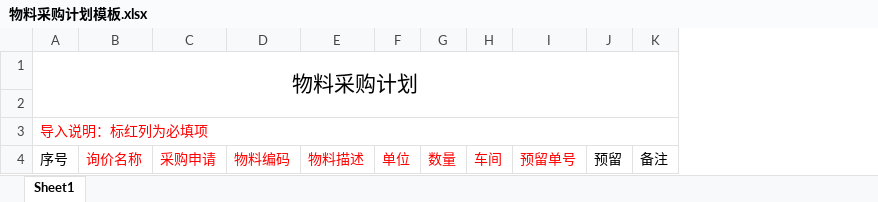
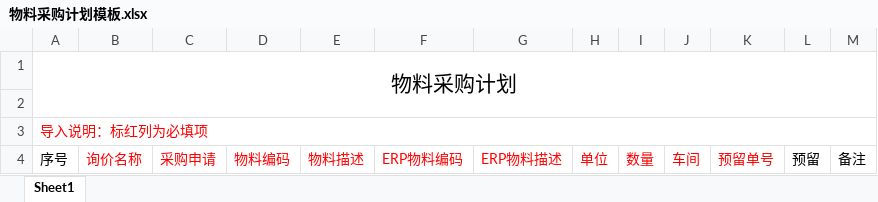
Before and after one commit to forzamilan0607/sinopec-bpm, an Excel workbook: bpm-explorer/demo/template/物料采购计划模板.xlsx, sheet Sheet1, drawn as a sheet; values as stored, in another font and other column widths than the file's, no borders; charts and pictures not drawn; the diff names each change by its address in the sheet, - before the commit and + after, or states it on an @@ line.

```diff
--- a/bpm-explorer/demo/template/物料采购计划模板.xlsx (sheet Sheet1)
+++ b/bpm-explorer/demo/template/物料采购计划模板.xlsx (sheet Sheet1)
+column F, row 4: ERP物料编码
+column G, row 4: ERP物料描述
```
Also changed, not shown: 14 other files.
